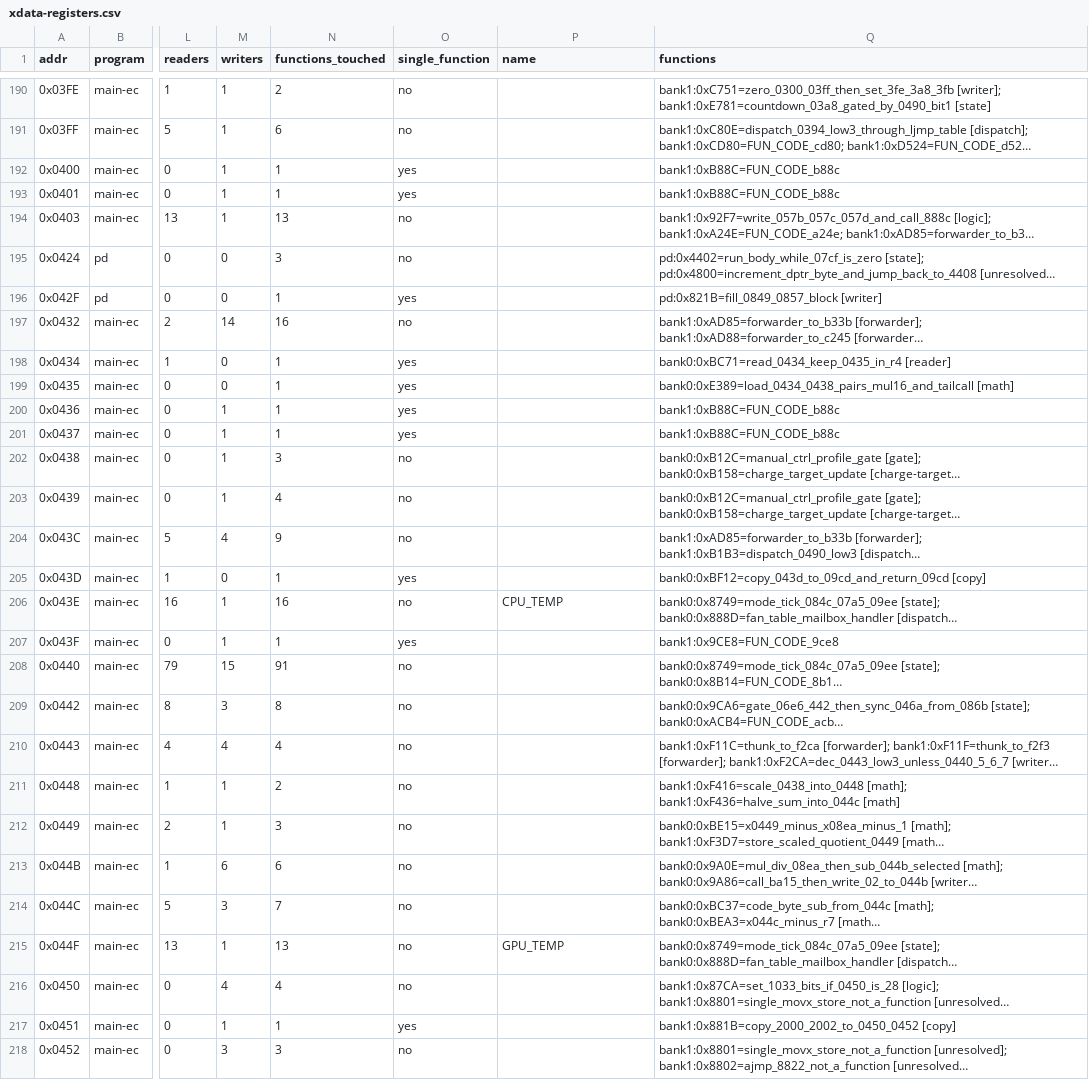
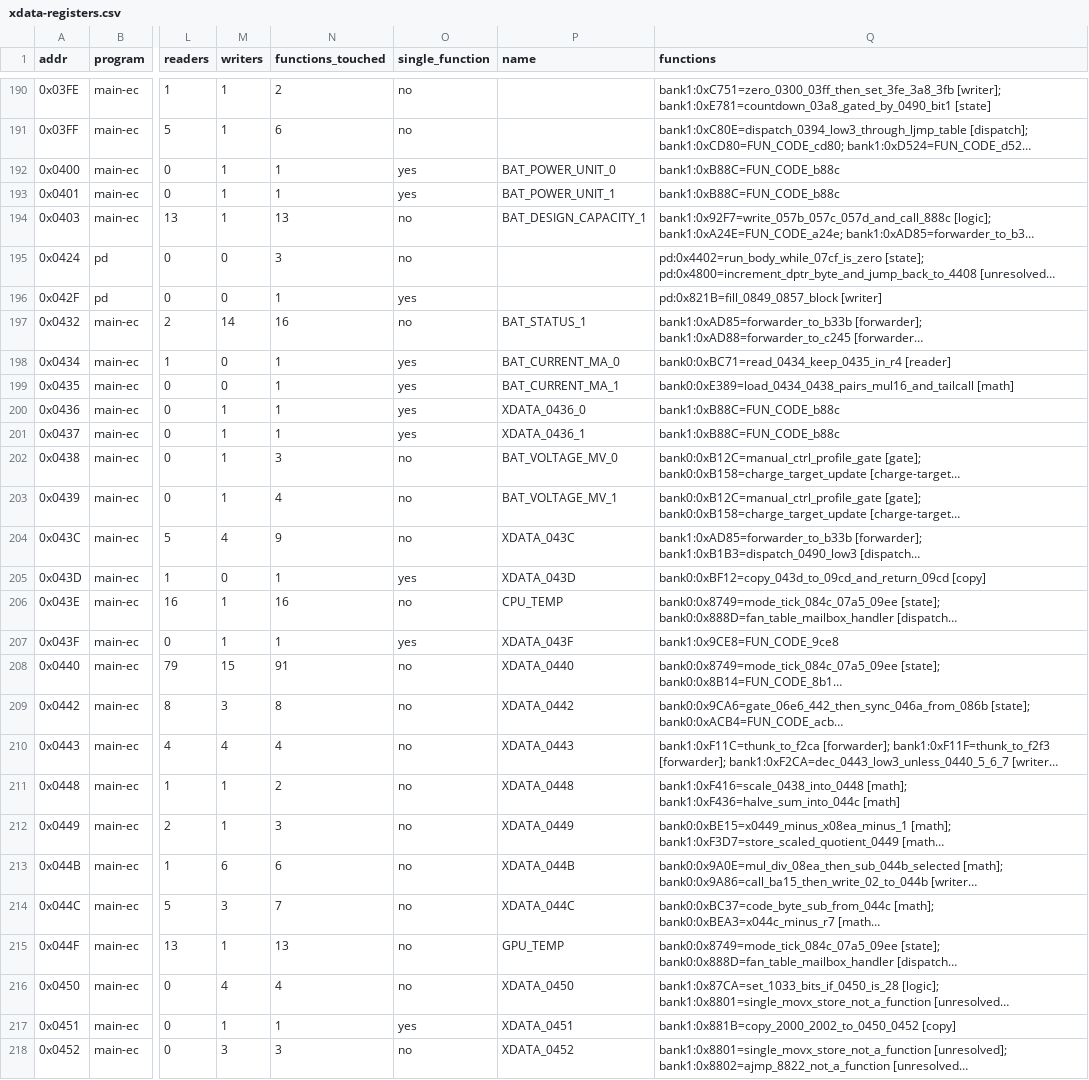
Before and after one commit to ElDavoo/tongfang-gm7mg7p-re, a CSV file: ec/annotations/xdata-registers.csv, drawn as a sheet; only a part is shown, gaps mark what is left out; long unchanged cells end in …; the diff covers the shown part only; the diff names each change by its address in the sheet, - before the commit and + after, or states it on an @@ line.

```diff
--- a/ec/annotations/xdata-registers.csv
+++ b/ec/annotations/xdata-registers.csv
-P192 (name): (empty)
+P192 (name): BAT_POWER_UNIT_0
-P193 (name): (empty)
+P193 (name): BAT_POWER_UNIT_1
-P194 (name): (empty)
+P194 (name): BAT_DESIGN_CAPACITY_1
-P197 (name): (empty)
+P197 (name): BAT_STATUS_1
-P198 (name): (empty)
+P198 (name): BAT_CURRENT_MA_0
-P199 (name): (empty)
+P199 (name): BAT_CURRENT_MA_1
-P200 (name): (empty)
+P200 (name): XDATA_0436_0
-P201 (name): (empty)
+P201 (name): XDATA_0436_1
-P202 (name): (empty)
+P202 (name): BAT_VOLTAGE_MV_0
-P203 (name): (empty)
+P203 (name): BAT_VOLTAGE_MV_1
-P204 (name): (empty)
+P204 (name): XDATA_043C
-P205 (name): (empty)
+P205 (name): XDATA_043D
-P207 (name): (empty)
+P207 (name): XDATA_043F
-P208 (name): (empty)
+P208 (name): XDATA_0440
-P209 (name): (empty)
+P209 (name): XDATA_0442
-P210 (name): (empty)
+P210 (name): XDATA_0443
-P211 (name): (empty)
+P211 (name): XDATA_0448
-P212 (name): (empty)
+P212 (name): XDATA_0449
-P213 (name): (empty)
+P213 (name): XDATA_044B
-P214 (name): (empty)
+P214 (name): XDATA_044C
-P216 (name): (empty)
+P216 (name): XDATA_0450
-P217 (name): (empty)
+P217 (name): XDATA_0451
-P218 (name): (empty)
+P218 (name): XDATA_0452
```
Also changed, not shown: 20 edited cells elsewhere in this file, ec/annotations/ghidra-functions.csv, ec/annotations/xdata-clusters.csv, 6 other files.
